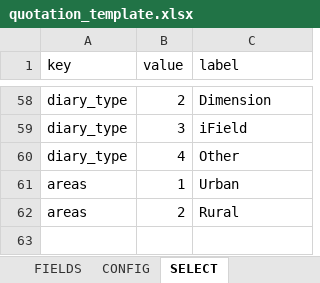
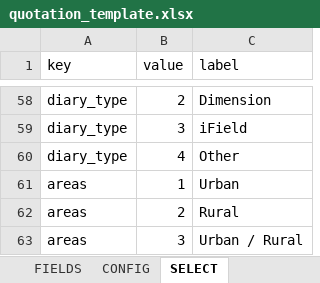
Before and after one commit to longlh123/IPSOS-FINANCE-PAYMENT, an Excel workbook: backend/storage/schema/quotation_template.xlsx, sheet SELECT, drawn as a sheet; only a part is shown, gaps mark what is left out; values as stored, in another font and other column widths than the file's, no borders; the diff names each change by its address in the sheet, - before the commit and + after, or states it on an @@ line.

```diff
--- a/backend/storage/schema/quotation_template.xlsx (sheet SELECT)
+++ b/backend/storage/schema/quotation_template.xlsx (sheet SELECT)
+row 63: areas | 3 | Urban / Rural
```
Also changed, not shown: sheet CONFIG, sheet FIELDS, 20 other files.
